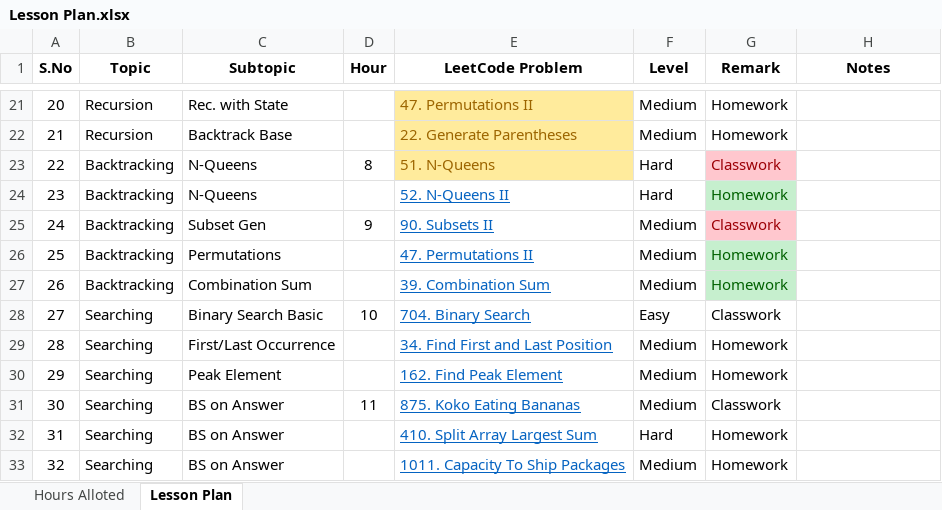
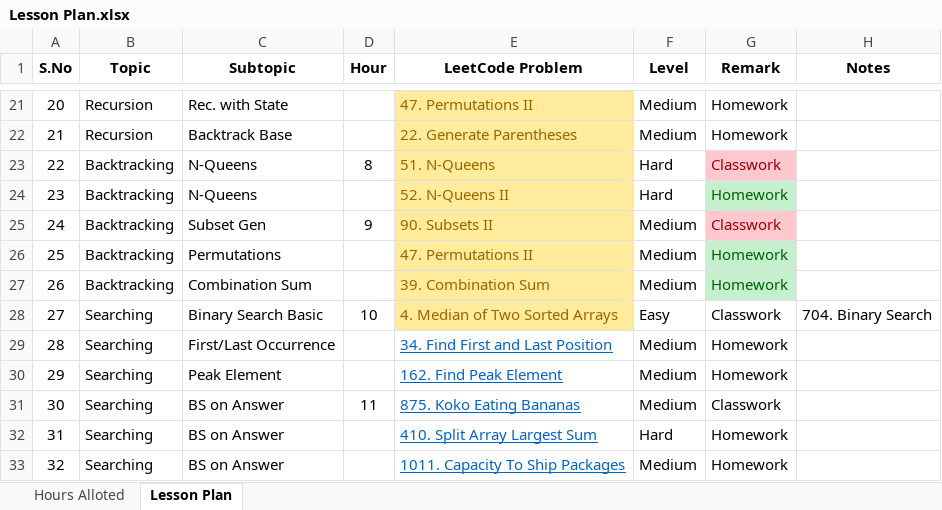
Before and after one commit to fresher2coder/sret-focus-batch-23-27, an Excel workbook: Lesson Plan.xlsx, sheet Lesson Plan, drawn as a sheet; only a part is shown, gaps mark what is left out; values as stored, in another font and other column widths than the file's, no borders; conditional formats and table styles not drawn; the diff names each change by its address in the sheet, - before the commit and + after, or states it on an @@ line.

Commit message:
feat(leetcode):added solution for problems 4, 39 and 704

```diff
--- a/Lesson Plan.xlsx (sheet Lesson Plan)
+++ b/Lesson Plan.xlsx (sheet Lesson Plan)
@@ E24:E28 fill: none → #FFEB9C, underline: on → off, text colour: #0563C1 → #9C6500 @@
-E28 (LeetCode Problem): 704. Binary Search
+E28 (LeetCode Problem): 4. Median of Two Sorted Arrays
-H28 (Notes): (empty)
+H28 (Notes): 704. Binary Search
```
Also changed, not shown: 3 other files.
